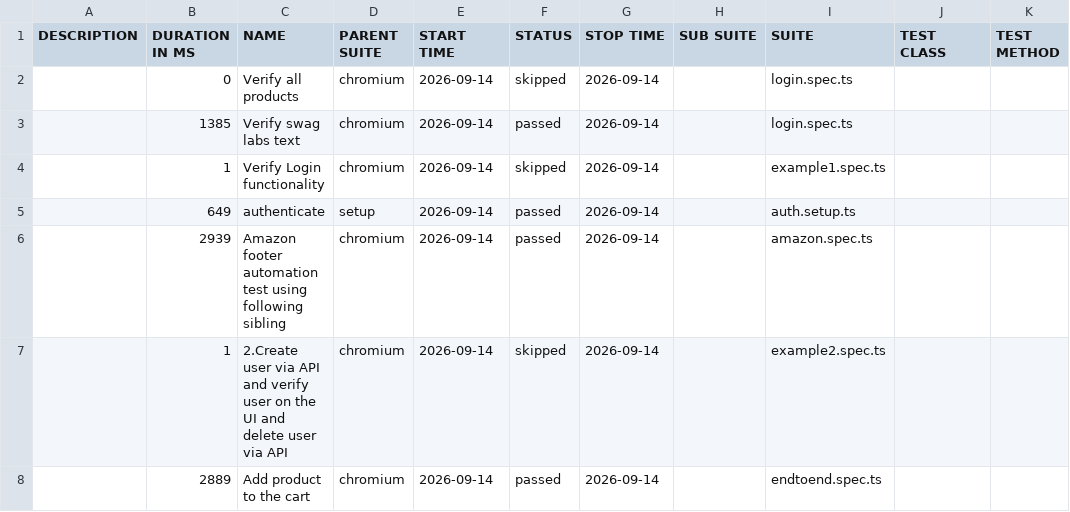
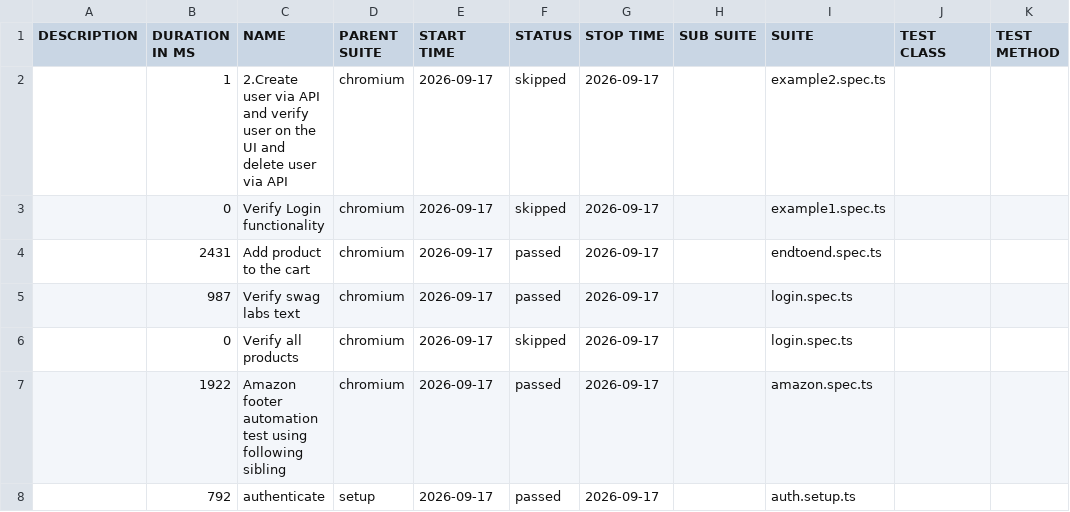
Before and after one commit to panitha48/Playwright-SwaglabsAutomation, a CSV file: data/suites.csv, drawn as a sheet.

```diff
--- a/data/suites.csv
+++ b/data/suites.csv
@@ -1,8 +1,8 @@
 "DESCRIPTION","DURATION IN MS","NAME","PARENT SUITE","START TIME","STATUS","STOP TIME","SUB SUITE","SUITE","TEST CLASS","TEST METHOD"
-"","0","Verify all products","chromium","2026-09-14","skipped","2026-09-14","","login.spec.ts","",""
-"","1385","Verify swag labs text","chromium","2026-09-14","passed","2026-09-14","","login.spec.ts","",""
-"","1","Verify Login functionality","chromium","2026-09-14","skipped","2026-09-14","","example1.spec.ts","",""
-"","649","authenticate","setup","2026-09-14","passed","2026-09-14","","auth.setup.ts","",""
-"","2939","Amazon footer automation test using following sibling","chromium","2026-09-14","passed","2026-09-14","","amazon.spec.ts","",""
-"","1","2.Create user via API and verify user on the UI and delete user via API","chromium","2026-09-14","skipped","2026-09-14","","example2.spec.ts","",""
-"","2889","Add product to the cart","chromium","2026-09-14","passed","2026-09-14","","endtoend.spec.ts","",""
+"","1","2.Create user via API and verify user on the UI and delete user via API","chromium","2026-09-17","skipped","2026-09-17","","example2.spec.ts","",""
+"","0","Verify Login functionality","chromium","2026-09-17","skipped","2026-09-17","","example1.spec.ts","",""
+"","2431","Add product to the cart","chromium","2026-09-17","passed","2026-09-17","","endtoend.spec.ts","",""
+"","987","Verify swag labs text","chromium","2026-09-17","passed","2026-09-17","","login.spec.ts","",""
+"","0","Verify all products","chromium","2026-09-17","skipped","2026-09-17","","login.spec.ts","",""
+"","1922","Amazon footer automation test using following sibling","chromium","2026-09-17","passed","2026-09-17","","amazon.spec.ts","",""
+"","792","authenticate","setup","2026-09-17","passed","2026-09-17","","auth.setup.ts","",""
```
Also changed, not shown: 46 other files.
